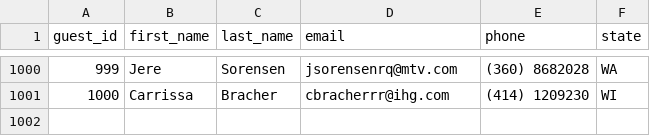
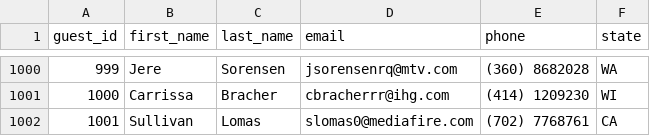
Before and after one commit to temuudei/TShiilegdamba-Java, a CSV file: mastery-assessment/dont-wreck-my-housse/data/guests.csv, drawn as a sheet; only a part is shown, gaps mark what is left out.

```diff
--- a/mastery-assessment/dont-wreck-my-housse/data/guests.csv
+++ b/mastery-assessment/dont-wreck-my-housse/data/guests.csv
@@ -1001 +1001,2 @@ guest_id,first_name,last_name,email,phone,state
 1000,Carrissa,Bracher,cbracherrr@ihg.com,(414) 1209230,WI
+1001,Sullivan,Lomas,slomas0@mediafire.com,(702) 7768761,CA
```
Also changed, not shown: mastery-assessment/dont-wreck-my-housse/data/hosts.csv, mastery-assessment/dont-wreck-my-housse/data/reservations/3edda6bc-ab95-49a8-8962-d50b53f84b15.csv, 18 other files.
